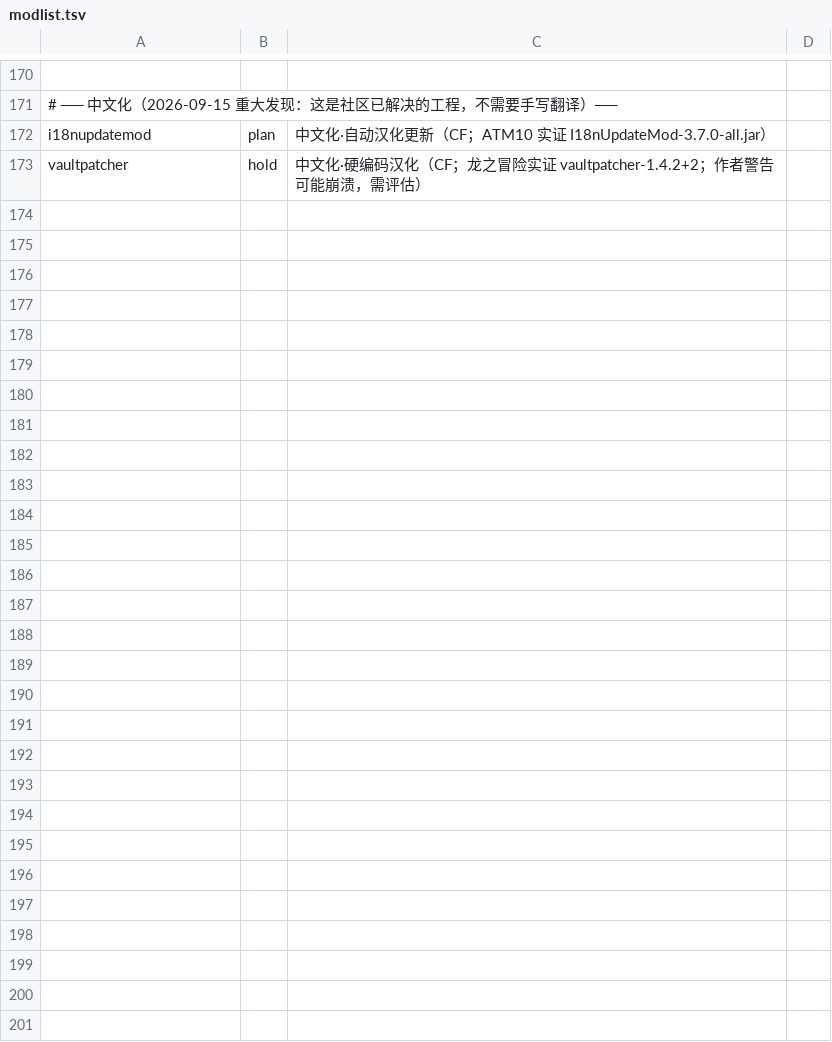
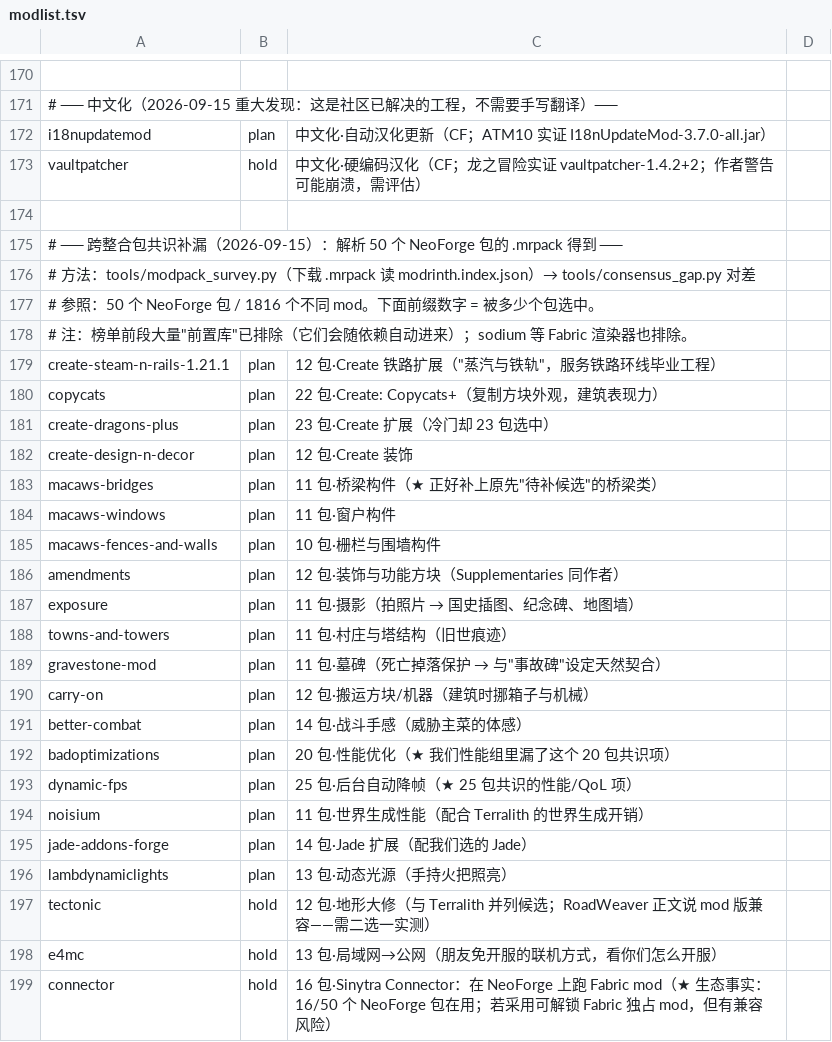
Before and after one commit to 142093601/wilderness-nation, a TSV file: modlist.tsv, drawn as a sheet; only a part is shown, gaps mark what is left out; the diff names each change by its address in the sheet, - before the commit and + after, or states it on an @@ line.

Commit message:
feat: 跨整合包共识补漏（解析 50 个 NeoForge 包 / 1816 mod）+ 工具 modpack_survey.py / consensus_gap.py；清单 152 条全通过

```diff
--- a/modlist.tsv
+++ b/modlist.tsv
+row 174: (empty)
+row 175: # ── 跨整合包共识补漏（2026-09-15）：解析 50 个 NeoForge 包的 .mrpack 得到 ──
+row 176: # 方法：tools/modpack_survey.py（下载 .mrpack 读 modrinth.index.json）→ tools/consensus_gap.py 对差
+row 177: # 参照：50 个 NeoForge 包 / 1816 个不同 mod。下面前缀数字 = 被多少个包选中。
+row 178: # 注：榜单前段大量"前置库"已排除（它们会随依赖自动进来）；sodium 等 Fabric 渲染器也排除。
+row 179: create-steam-n-rails-1.21.1 | plan | 12 包·Create 铁路扩展（"蒸汽与铁轨"，服务铁路环线毕业工程）
+row 180: copycats | plan | 22 包·Create: Copycats+（复制方块外观，建筑表现力）
+row 181: create-dragons-plus | plan | 23 包·Create 扩展（冷门却 23 包选中）
+row 182: create-design-n-decor | plan | 12 包·Create 装饰
+row 183: macaws-bridges | plan | 11 包·桥梁构件（★ 正好补上原先"待补候选"的桥梁类）
+row 184: macaws-windows | plan | 11 包·窗户构件
+row 185: macaws-fences-and-walls | plan | 10 包·栅栏与围墙构件
+row 186: amendments | plan | 12 包·装饰与功能方块（Supplementaries 同作者）
+row 187: exposure | plan | 11 包·摄影（拍照片 → 国史插图、纪念碑、地图墙）
+row 188: towns-and-towers | plan | 11 包·村庄与塔结构（旧世痕迹）
+row 189: gravestone-mod | plan | 11 包·墓碑（死亡掉落保护 → 与"事故碑"设定天然契合）
+row 190: carry-on | plan | 12 包·搬运方块/机器（建筑时挪箱子与机械）
+row 191: better-combat | plan | 14 包·战斗手感（威胁主菜的体感）
+row 192: badoptimizations | plan | 20 包·性能优化（★ 我们性能组里漏了这个 20 包共识项）
+row 193: dynamic-fps | plan | 25 包·后台自动降帧（★ 25 包共识的性能/QoL 项）
+row 194: noisium | plan | 11 包·世界生成性能（配合 Terralith 的世界生成开销）
+row 195: jade-addons-forge | plan | 14 包·Jade 扩展（配我们选的 Jade）
+row 196: lambdynamiclights | plan | 13 包·动态光源（手持火把照亮）
+row 197: tectonic | hold | 12 包·地形大修（与 Terralith 并列候选；RoadWeaver 正文说 mod 版兼容——需二选一实测）
+row 198: e4mc | hold | 13 包·局域网→公网（朋友免开服的联机方式，看你们怎么开服）
+row 199: connector | hold | 16 包·Sinytra Connector：在 NeoForge 上跑 Fabric mod（★ 生态事实：16/50 个 NeoForge 包在用；若采用可解锁 Fabric 独占 mod，但有兼容风险）
```
Also changed, not shown: 2 other files.
